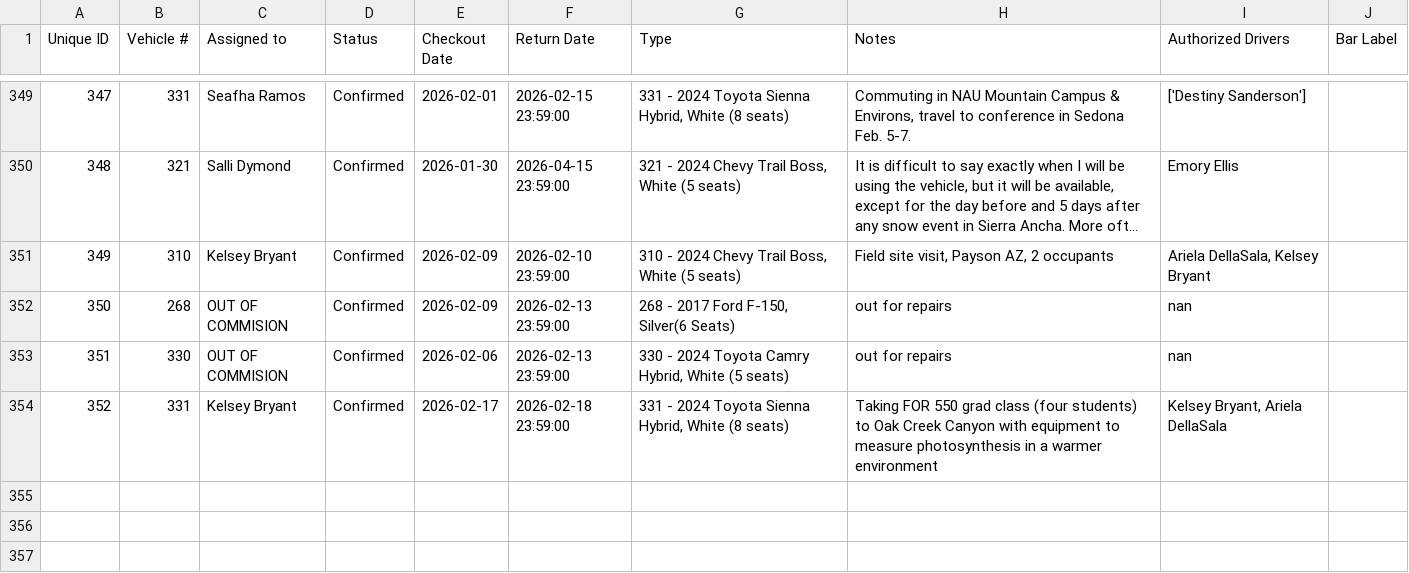
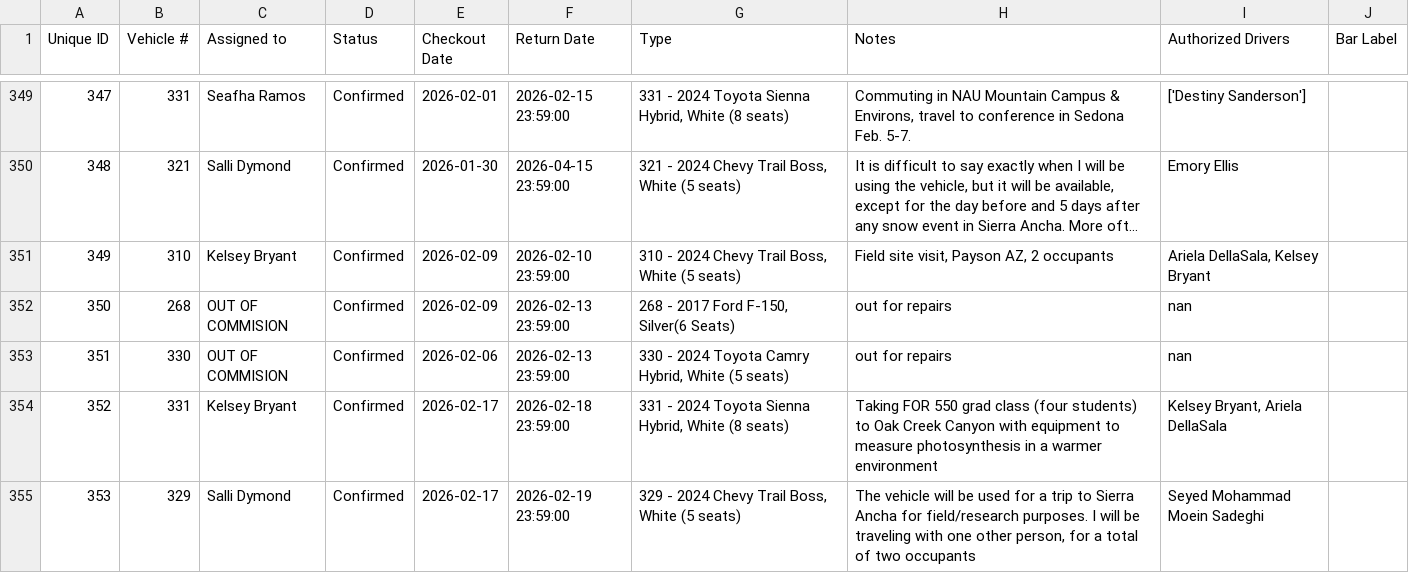
Before and after one commit to forestryvehicleadmin/Vehicle_Gantt, a CSV file: Vehicle_Checkout_List.csv, drawn as a sheet; only a part is shown, gaps mark what is left out; long unchanged cells end in …; the diff names each change by its address in the sheet, - before the commit and + after, or states it on an @@ line.

Commit message:
Added new entry

```diff
--- a/Vehicle_Checkout_List.csv
+++ b/Vehicle_Checkout_List.csv
+row 355: 353 | 329 | Salli Dymond | Confirmed | 2026-02-17 | 2026-02-19 23:59:00 | 329 - 2024 Chevy Trail Boss, White (5 seats) | The vehicle will be used for a trip to Sierra Ancha for field/research purposes. I will be traveling with one other person, for a total of two occupants | Seyed Mohammad Moein Sadeghi
```
